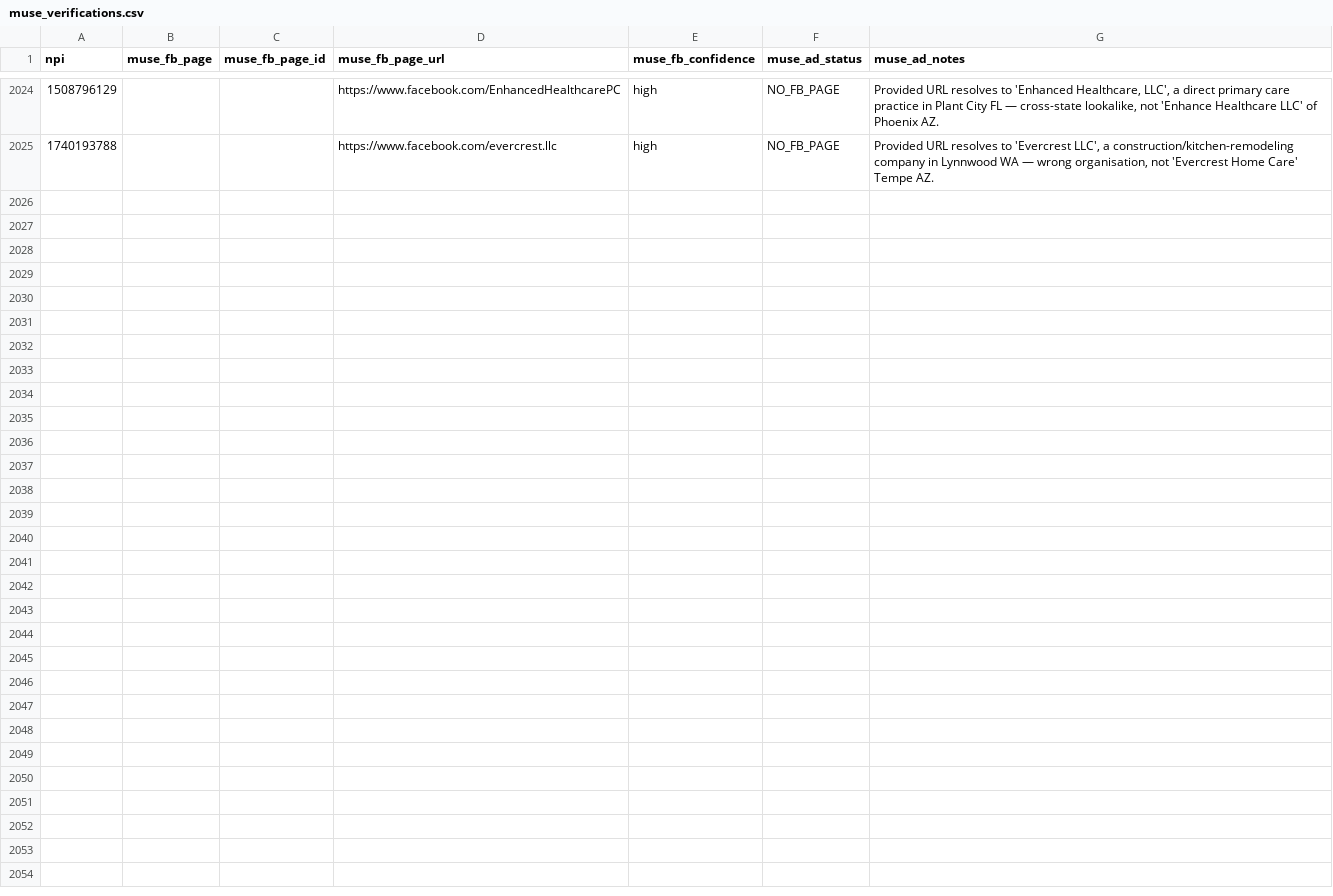
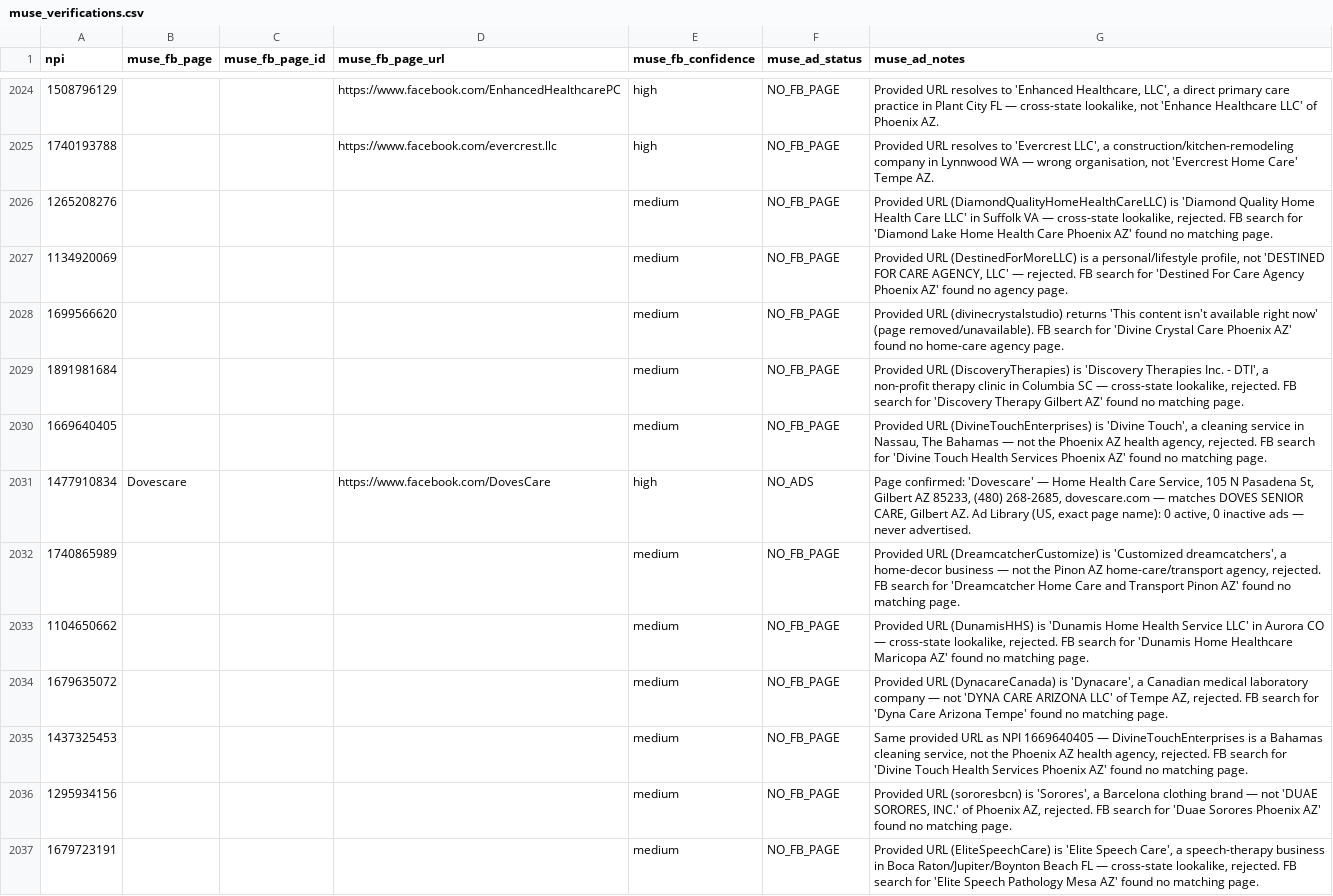
Before and after one commit to Sarojkumar9999/targeto-senior-home-care-pipeline, a CSV file: data/muse_verifications.csv, drawn as a sheet; only a part is shown, gaps mark what is left out; the diff names each change by its address in the sheet, - before the commit and + after, or states it on an @@ line.

Commit message:
tier 2 wave 24 batch 21/65: 12 URL-only agencies (15 workers) (+12 verified, 0 dupes skipped)

```diff
--- a/data/muse_verifications.csv
+++ b/data/muse_verifications.csv
+row 2026: 1265208276 |  |  |  | medium | NO_FB_PAGE | Provided URL (DiamondQualityHomeHealthCareLLC) is 'Diamond Quality Home Health Care LLC' in Suffolk VA — cross-state lookalike, rejected. FB search for 'Diamond Lake Home Health Care Phoenix AZ' found no matching page.
+row 2027: 1134920069 |  |  |  | medium | NO_FB_PAGE | Provided URL (DestinedForMoreLLC) is a personal/lifestyle profile, not 'DESTINED FOR CARE AGENCY, LLC' — rejected. FB search for 'Destined For Care Agency Phoenix AZ' found no agency page.
+row 2028: 1699566620 |  |  |  | medium | NO_FB_PAGE | Provided URL (divinecrystalstudio) returns 'This content isn't available right now' (page removed/unavailable). FB search for 'Divine Crystal Care Phoenix AZ' found no home-care agency page.
+row 2029: 1891981684 |  |  |  | medium | NO_FB_PAGE | Provided URL (DiscoveryTherapies) is 'Discovery Therapies Inc. - DTI', a non-profit therapy clinic in Columbia SC — cross-state lookalike, rejected. FB search for 'Discovery Therapy Gilbert AZ' found no matching page.
+row 2030: 1669640405 |  |  |  | medium | NO_FB_PAGE | Provided URL (DivineTouchEnterprises) is 'Divine Touch', a cleaning service in Nassau, The Bahamas — not the Phoenix AZ health agency, rejected. FB search for 'Divine Touch Health Services Phoenix AZ' found no matching page.
+row 2031: 1477910834 | Dovescare |  | https://www.facebook.com/DovesCare | high | NO_ADS | Page confirmed: 'Dovescare' — Home Health Care Service, 105 N Pasadena St, Gilbert AZ 85233, (480) 268-2685, dovescare.com — matches DOVES SENIOR CARE, Gilbert AZ. Ad Library (US, exact page name): 0 active, 0 inactive ads — never advertised.
+row 2032: 1740865989 |  |  |  | medium | NO_FB_PAGE | Provided URL (DreamcatcherCustomize) is 'Customized dreamcatchers', a home-decor business — not the Pinon AZ home-care/transport agency, rejected. FB search for 'Dreamcatcher Home Care and Transport Pinon AZ' found no matching page.
+row 2033: 1104650662 |  |  |  | medium | NO_FB_PAGE | Provided URL (DunamisHHS) is 'Dunamis Home Health Service LLC' in Aurora CO — cross-state lookalike, rejected. FB search for 'Dunamis Home Healthcare Maricopa AZ' found no matching page.
+row 2034: 1679635072 |  |  |  | medium | NO_FB_PAGE | Provided URL (DynacareCanada) is 'Dynacare', a Canadian medical laboratory company — not 'DYNA CARE ARIZONA LLC' of Tempe AZ, rejected. FB search for 'Dyna Care Arizona Tempe' found no matching page.
+row 2035: 1437325453 |  |  |  | medium | NO_FB_PAGE | Same provided URL as NPI 1669640405 — DivineTouchEnterprises is a Bahamas cleaning service, not the Phoenix AZ health agency, rejected. FB search for 'Divine Touch Health Services Phoenix AZ' found no matching page.
+row 2036: 1295934156 |  |  |  | medium | NO_FB_PAGE | Provided URL (sororesbcn) is 'Sorores', a Barcelona clothing brand — not 'DUAE SORORES, INC.' of Phoenix AZ, rejected. FB search for 'Duae Sorores Phoenix AZ' found no matching page.
+row 2037: 1679723191 |  |  |  | medium | NO_FB_PAGE | Provided URL (EliteSpeechCare) is 'Elite Speech Care', a speech-therapy business in Boca Raton/Jupiter/Boynton Beach FL — cross-state lookalike, rejected. FB search for 'Elite Speech Pathology Mesa AZ' found no matching page.
```
